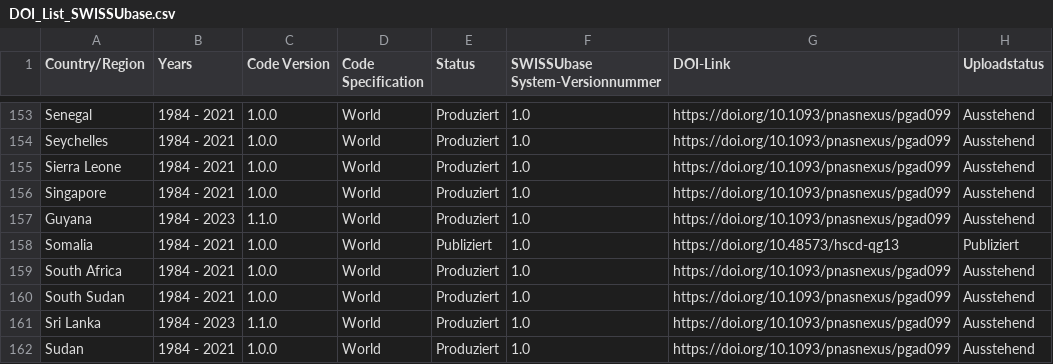
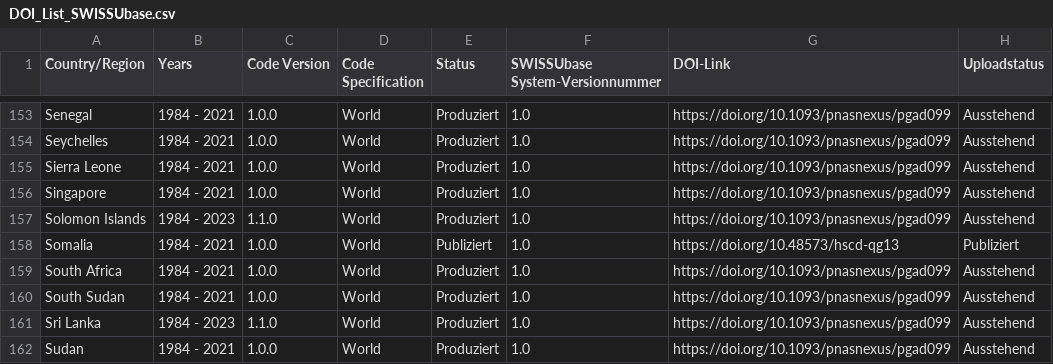
Before and after one commit to plehnert/surfacegroups, a CSV file: DOI_List_SWISSUbase.csv, drawn as a sheet; only a part is shown, gaps mark what is left out.

Commit message:
Update DOI_List_SWISSUbase.csv

```diff
--- a/DOI_List_SWISSUbase.csv
+++ b/DOI_List_SWISSUbase.csv
@@ -156,3 +156,3 @@ Sierra Leone,1984 - 2021,1.0.0,World,Produziert,1.0,https://doi.org/10.1093/pnas
 Singapore,1984 - 2021,1.0.0,World,Produziert,1.0,https://doi.org/10.1093/pnasnexus/pgad099,Ausstehend
-Guyana,1984 - 2023,1.1.0,World,Produziert,1.0,https://doi.org/10.1093/pnasnexus/pgad099,Ausstehend
+Solomon Islands,1984 - 2023,1.1.0,World,Produziert,1.0,https://doi.org/10.1093/pnasnexus/pgad099,Ausstehend
 Somalia,1984 - 2021,1.0.0,World,Publiziert,1.0,https://doi.org/10.48573/hscd-qg13,Publiziert
```
